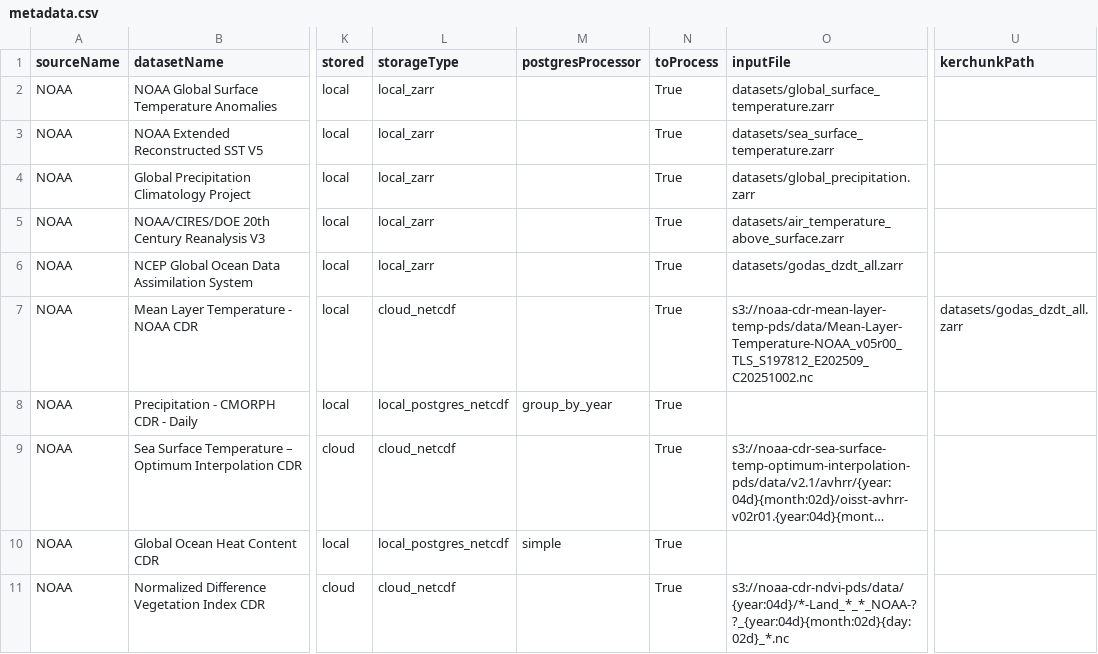
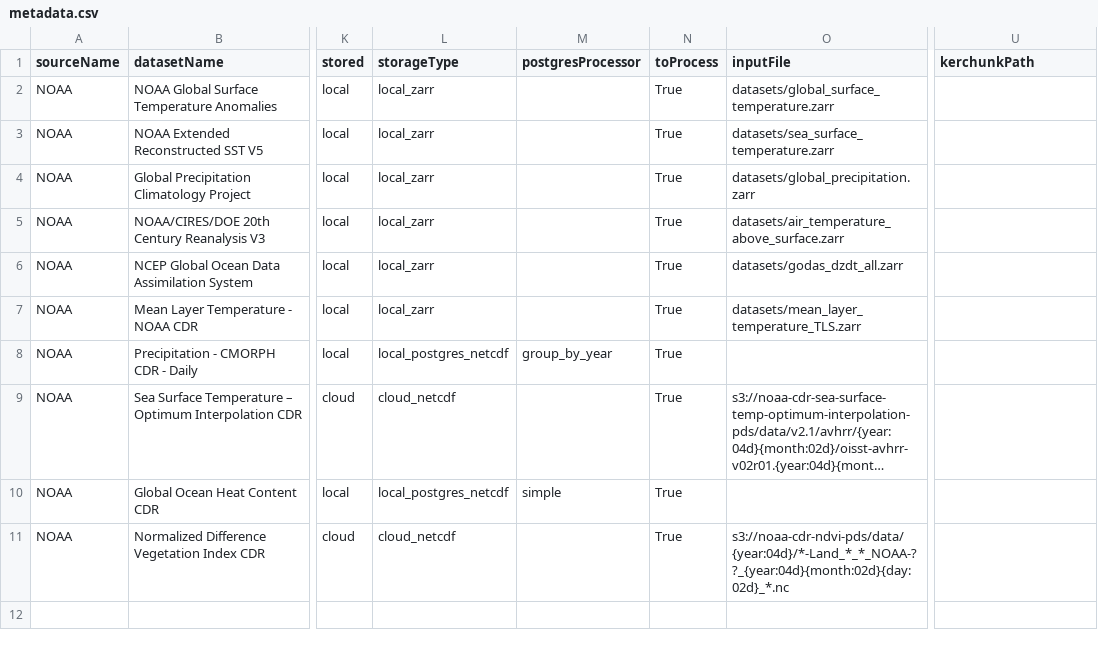
Before and after one commit to JSiegel0516/ICharm.AI-Project, a CSV file: src/lib/db/metadata.csv, drawn as a sheet; only a part is shown, gaps mark what is left out; long unchanged cells end in …; the diff names each change by its address in the sheet, - before the commit and + after, or states it on an @@ line.

Commit message:
fixed

```diff
--- a/src/lib/db/metadata.csv
+++ b/src/lib/db/metadata.csv
-L7 (storageType): cloud_netcdf
+L7 (storageType): local_zarr
-O7 (inputFile): s3://noaa-cdr-mean-layer-temp-pds/data/Mean-Layer-Temperature-NOAA_v05r00_TLS_S197812_E202509_C20251002.nc
+O7 (inputFile): datasets/mean_layer_temperature_TLS.zarr
-U7 (kerchunkPath): datasets/godas_dzdt_all.zarr
+U7 (kerchunkPath): (empty)
```
